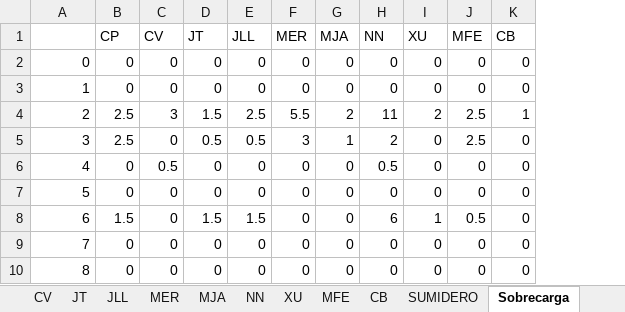
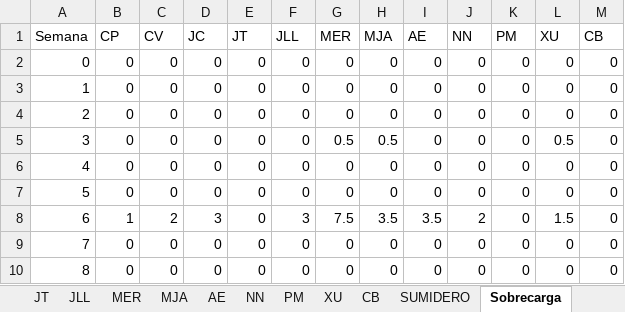
Before and after one commit to Jottagutierrez/Terapia-Ocupacional, an Excel workbook: proy_prueba/proy_files/results/Calendario.xlsx, sheet Sobrecarga, drawn as a sheet; only a part is shown; values as stored, in another font and other column widths than the file's, no borders; removed rows and columns are numbered as before the commit, all else as after; the diff covers the shown part only; the diff names each change by its address in the sheet, - before the commit and + after, or states it on an @@ line.

```diff
--- a/proy_prueba/proy_files/results/Calendario.xlsx (sheet Sobrecarga)
+++ b/proy_prueba/proy_files/results/Calendario.xlsx (sheet Sobrecarga)
-sheet tab: MFE
+sheet tab: AE
+sheet tab: PM
+column D (JC), rows 2-10: 0 | 0 | 0 | 0 | 0 | 0 | 3 | 0 | 0
+column I (AE), rows 2-10: 0 | 0 | 0 | 0 | 0 | 0 | 3.5 | 0 | 0
+column K (PM), rows 2-10: all 0
-column J (MFE), rows 2-10: 0 | 0 | 2.5 | 2.5 | 0 | 0 | 0.5 | 0 | 0
-A1: (empty)
+A1: Semana
-B4:B5 (CP): 2.5
+B4:B5 (CP): 0
-C4 (CV): 3
+C4 (CV): 0
-E4 (JT): 1.5
+E4 (JT): 0
-F4 (JLL): 2.5
+F4 (JLL): 0
-G4 (MER): 5.5
+G4 (MER): 0
-H4 (MJA): 2
+H4 (MJA): 0
-J4 (NN): 11
+J4 (NN): 0
-L4 (XU): 2
+L4 (XU): 0
-M4 (CB): 1
+M4 (CB): 0
-E5 (JT): 0.5
+E5 (JT): 0
-F5 (JLL): 0.5
+F5 (JLL): 0
-G5 (MER): 3
+G5 (MER): 0.5
-H5 (MJA): 1
+H5 (MJA): 0.5
-J5 (NN): 2
+J5 (NN): 0
-L5 (XU): 0
+L5 (XU): 0.5
-C6 (CV): 0.5
+C6 (CV): 0
-J6 (NN): 0.5
+J6 (NN): 0
-B8 (CP): 1.5
+B8 (CP): 1
-C8 (CV): 0
+C8 (CV): 2
-E8 (JT): 1.5
+E8 (JT): 0
-F8 (JLL): 1.5
+F8 (JLL): 3
-G8 (MER): 0
+G8 (MER): 7.5
-H8 (MJA): 0
+H8 (MJA): 3.5
-J8 (NN): 6
+J8 (NN): 2
-L8 (XU): 1
+L8 (XU): 1.5
```
Also changed, not shown: 32 edited cells elsewhere in this sheet, sheet SUMIDERO, sheet NN, sheet MER, sheet MJA, sheet JLL, sheet CB, 4 more sheets, other sheet tabs, 29 other files.
